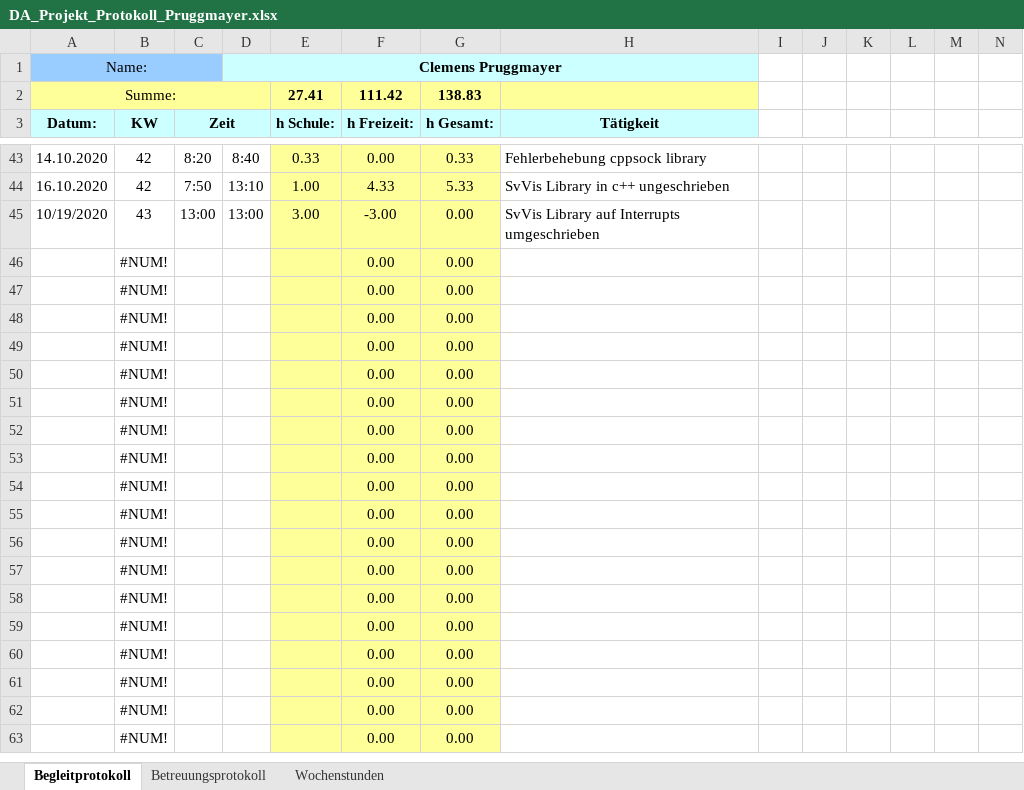
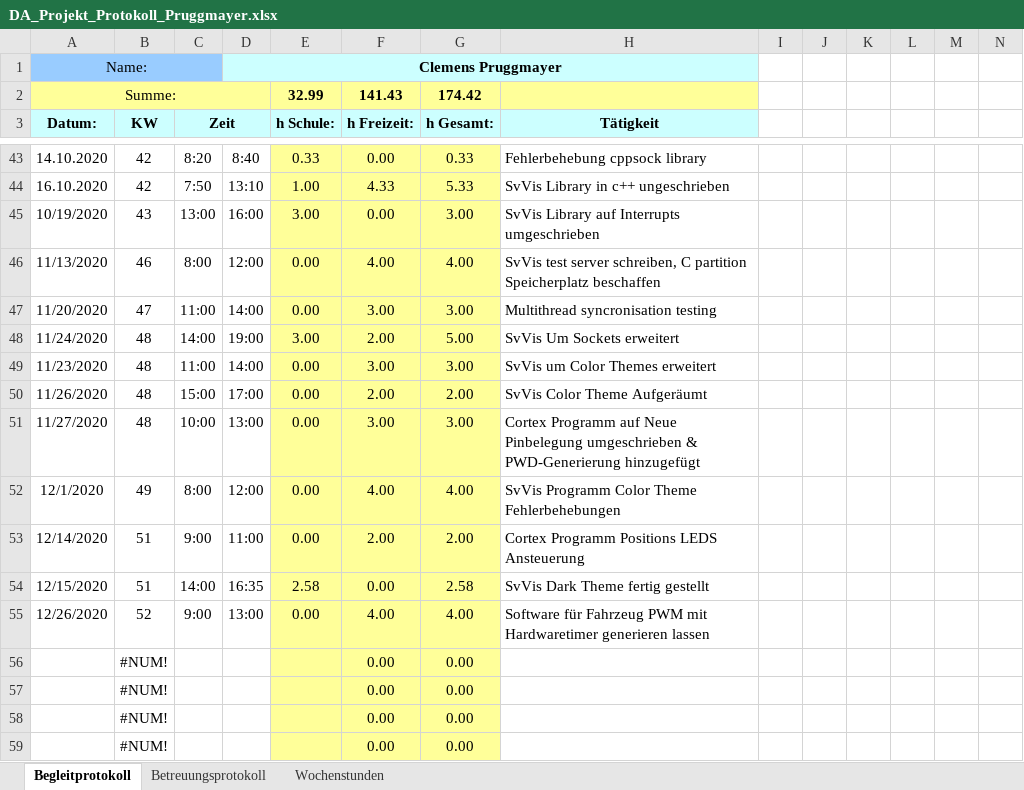
Before and after one commit to PrugClem/camera_controlled_swarm_robots, an Excel workbook: DA_Protokoll/DA_Projekt_Protokoll_Pruggmayer.xlsx, sheet Begleitprotokoll, drawn as a sheet; only a part is shown, gaps mark what is left out; the shorter side is filled out with more unchanged rows; values as stored, in another font and other column widths than the file's, no borders; removed rows and columns are numbered as before the commit, all else as after; rows hold the shown columns only; the diff names each change by its address in the sheet, - before the commit and + after, or states it on an @@ line.

Commit message:
Updated DA Projekt Protokoll

```diff
--- a/DA_Protokoll/DA_Projekt_Protokoll_Pruggmayer.xlsx (sheet Begleitprotokoll)
+++ b/DA_Protokoll/DA_Projekt_Protokoll_Pruggmayer.xlsx (sheet Begleitprotokoll)
-row 2: Summe: |  |  |  | 27.41 | 111.42 | 138.83
+row 2: Summe: |  |  |  | 32.99 | 141.43 | 174.42
-D45: 13:00
+D45: 16:00
-F45 (h Freizeit:): -3.00
+F45 (h Freizeit:): 0.00
-G45 (h Gesamt:): 0.00
+G45 (h Gesamt:): 3.00
-row 46:  | #NUM! |  |  |  | 0.00 | 0.00
-row 47:  | #NUM! |  |  |  | 0.00 | 0.00
-row 48:  | #NUM! |  |  |  | 0.00 | 0.00
-row 49:  | #NUM! |  |  |  | 0.00 | 0.00
-row 50:  | #NUM! |  |  |  | 0.00 | 0.00
-row 51:  | #NUM! |  |  |  | 0.00 | 0.00
-row 52:  | #NUM! |  |  |  | 0.00 | 0.00
-row 53:  | #NUM! |  |  |  | 0.00 | 0.00
-row 54:  | #NUM! |  |  |  | 0.00 | 0.00
-row 55:  | #NUM! |  |  |  | 0.00 | 0.00
+row 46: 11/13/2020 | 46 | 8:00 | 12:00 | 0.00 | 4.00 | 4.00 | SvVis test server schreiben, C partition Speicherplatz beschaffen
+row 47: 11/20/2020 | 47 | 11:00 | 14:00 | 0.00 | 3.00 | 3.00 | Multithread syncronisation testing
+row 48: 11/24/2020 | 48 | 14:00 | 19:00 | 3.00 | 2.00 | 5.00 | SvVis Um Sockets erweitert
+row 49: 11/23/2020 | 48 | 11:00 | 14:00 | 0.00 | 3.00 | 3.00 | SvVis um Color Themes erweitert
+row 50: 11/26/2020 | 48 | 15:00 | 17:00 | 0.00 | 2.00 | 2.00 | SvVis Color Theme Aufgeräumt
+row 51: 11/27/2020 | 48 | 10:00 | 13:00 | 0.00 | 3.00 | 3.00 | Cortex Programm auf Neue Pinbelegung umgeschrieben & PWD-Generierung hinzugefügt
+row 52: 12/1/2020 | 49 | 8:00 | 12:00 | 0.00 | 4.00 | 4.00 | SvVis Programm Color Theme Fehlerbehebungen
+row 53: 12/14/2020 | 51 | 9:00 | 11:00 | 0.00 | 2.00 | 2.00 | Cortex Programm Positions LEDS Ansteuerung
+row 54: 12/15/2020 | 51 | 14:00 | 16:35 | 2.58 | 0.00 | 2.58 | SvVis Dark Theme fertig gestellt
+row 55: 12/26/2020 | 52 | 9:00 | 13:00 | 0.00 | 4.00 | 4.00 | Software für Fahrzeug PWM mit Hardwaretimer generieren lassen
```
Also changed, not shown: sheet Wochenstunden, charts or pictures.
